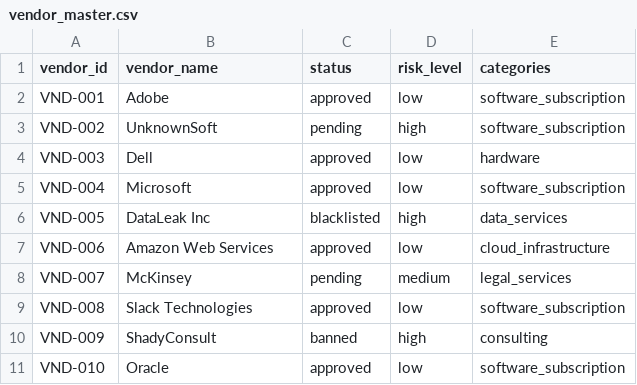
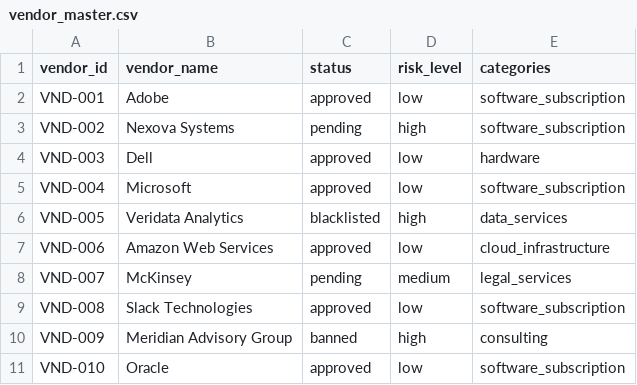
Before and after one commit to manjunath-hanmantgad/document-intelligence-workbench, a CSV file: 08-Multi-Agent Procurement Approval System/procureai/data/vendor_master.csv, drawn as a sheet.

```diff
--- a/08-Multi-Agent Procurement Approval System/procureai/data/vendor_master.csv
+++ b/08-Multi-Agent Procurement Approval System/procureai/data/vendor_master.csv
@@ -2,6 +2,6 @@ vendor_id,vendor_name,status,risk_level,categories
 VND-001,Adobe,approved,low,software_subscription
-VND-002,UnknownSoft,pending,high,software_subscription
+VND-002,Nexova Systems,pending,high,software_subscription
 VND-003,Dell,approved,low,hardware
 VND-004,Microsoft,approved,low,software_subscription
-VND-005,DataLeak Inc,blacklisted,high,data_services
+VND-005,Veridata Analytics,blacklisted,high,data_services
 VND-006,Amazon Web Services,approved,low,cloud_infrastructure
@@ -9,3 +9,3 @@ VND-007,McKinsey,pending,medium,legal_services
 VND-008,Slack Technologies,approved,low,software_subscription
-VND-009,ShadyConsult,banned,high,consulting
+VND-009,Meridian Advisory Group,banned,high,consulting
 VND-010,Oracle,approved,low,software_subscription
```
Also changed, not shown: 13 other files.
